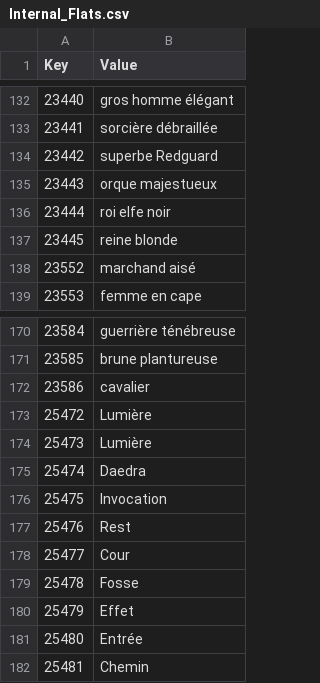
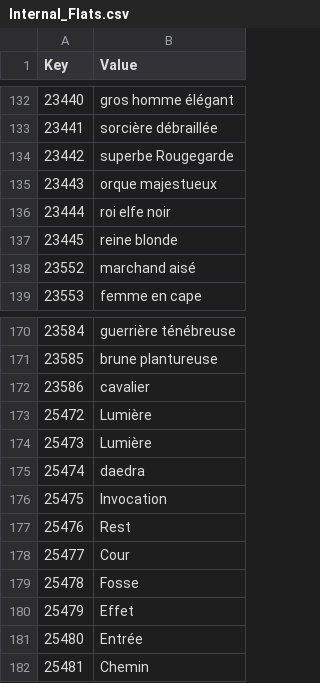
Before and after one commit to Daneel53/DFU-en-francais, a CSV file: French files for DFU/Text/Internal_Flats.csv, drawn as a sheet; only a part is shown, gaps mark what is left out.

```diff
--- a/French files for DFU/Text/Internal_Flats.csv
+++ b/French files for DFU/Text/Internal_Flats.csv
@@ -133,3 +133,3 @@
 23441,sorcière débraillée
-23442,superbe Redguard
+23442,superbe Rougegarde
 23443,orque majestueux
@@ -174,3 +174,3 @@
 25473,Lumière
-25474,Daedra
+25474,daedra
 25475,Invocation
```
Also changed, not shown: French files for DFU/Text/Internal_Factions.csv, French files for DFU/Text/Internal_RSC.csv, 2 other files.
